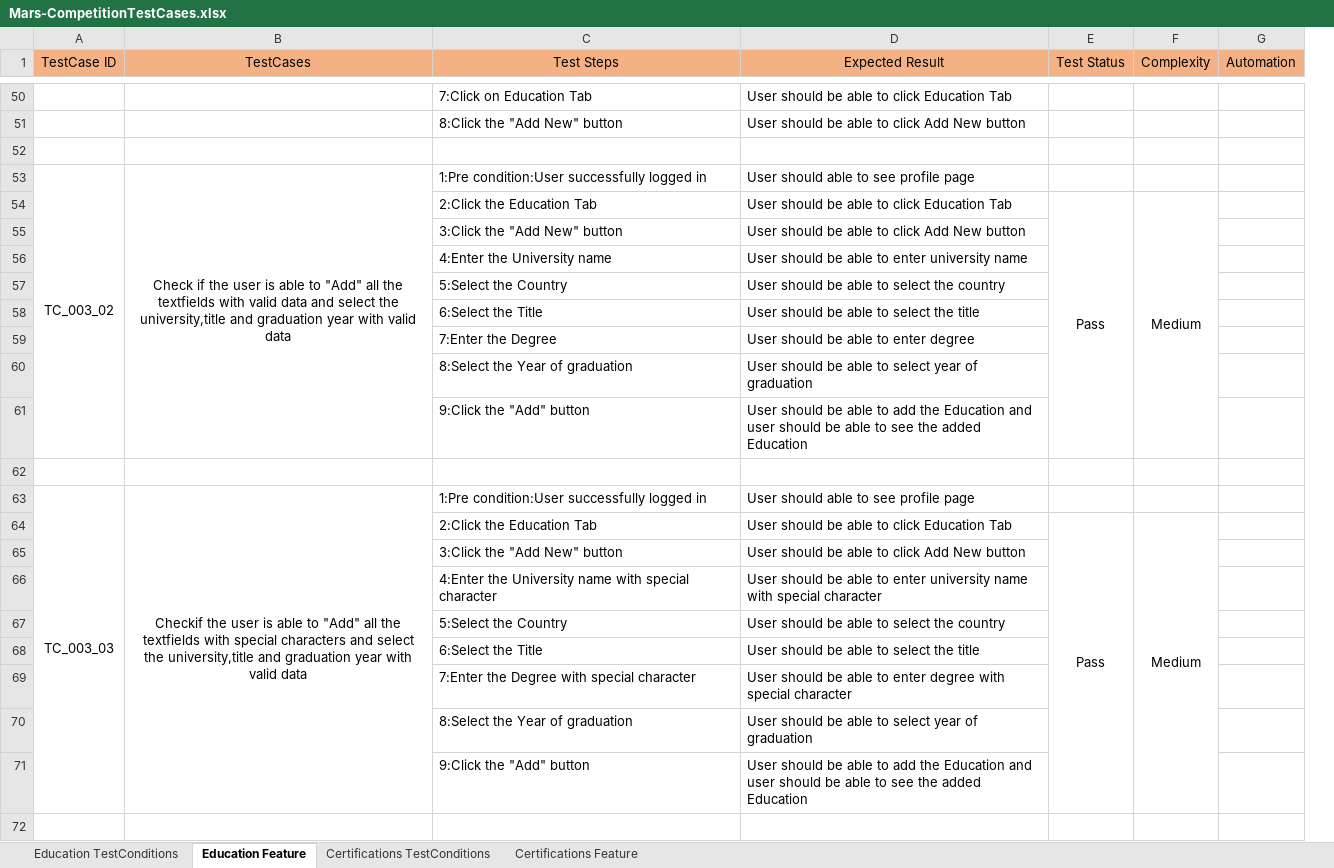
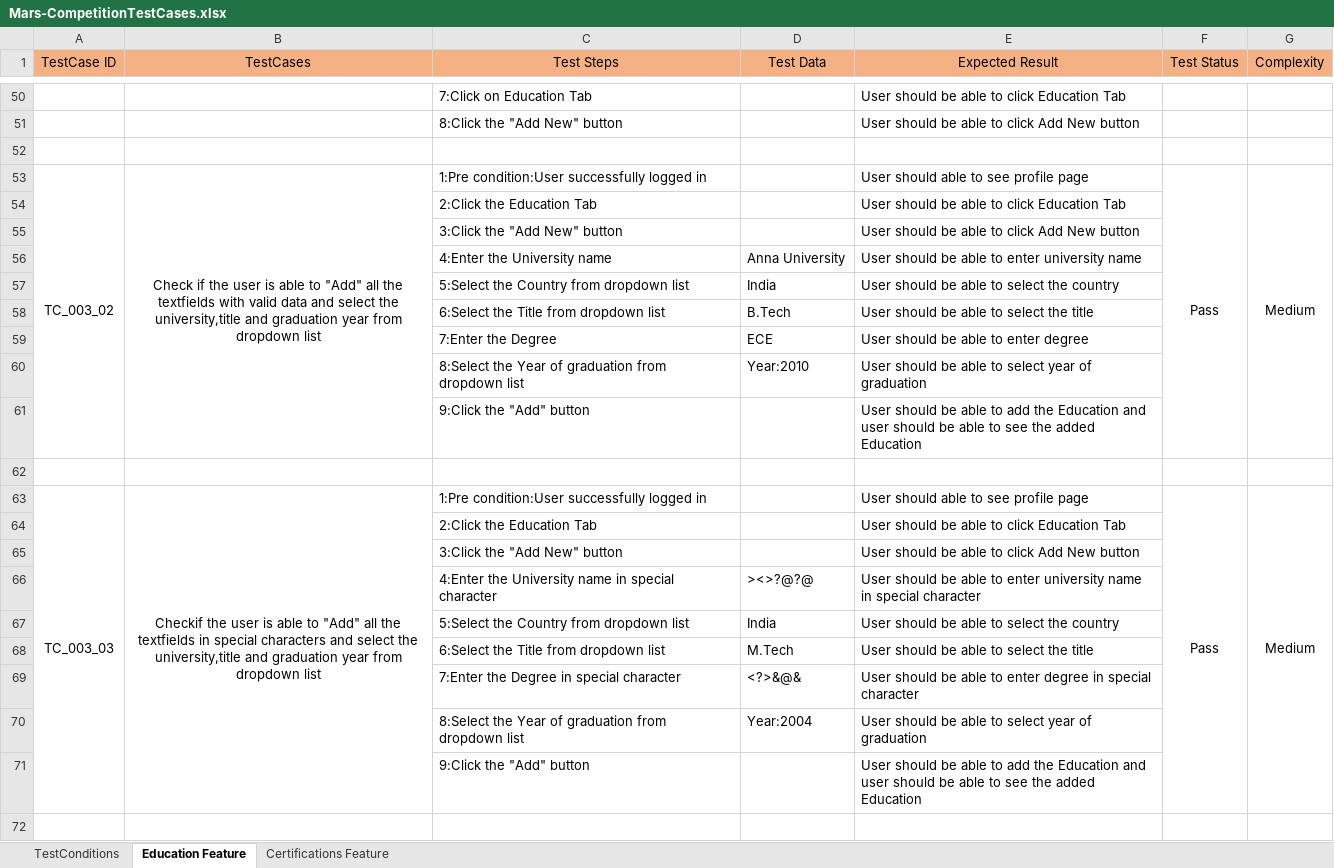
Before and after one commit to Prabavath/Mars-QACompetition, an Excel workbook: Exceldata/Mars-CompetitionTestCases.xlsx, sheet Education Feature, drawn as a sheet; only a part is shown, gaps mark what is left out; values as stored, in another font and other column widths than the file's, no borders; removed rows and columns are numbered as before the commit, all else as after; the diff covers the shown part only; the diff names each change by its address in the sheet, - before the commit and + after, or states it on an @@ line.

```diff
--- a/Exceldata/Mars-CompetitionTestCases.xlsx (sheet Education Feature)
+++ b/Exceldata/Mars-CompetitionTestCases.xlsx (sheet Education Feature)
-sheet tab: Education TestConditions
+sheet tab: TestConditions
-sheet tab: Certifications TestConditions
+column D (Test Data), rows 56-70: Anna University | India | B.Tech | ECE | Year:2010 |  |  |  |  |  | ><>?@?@ | India | M.Tech | <?>&@& | Year:2004
-column G (Automation), empty
-B53 (TestCases): …graduation year with valid data
+B53 (TestCases): …graduation year from dropdown list
-F53 (Test Status): (empty)
+F53 (Test Status): Pass
+F53:F61 merged
-G53 (Complexity): (empty)
+G53 (Complexity): Medium
+G53:G61 merged
-F54 (Test Status): Pass
+F54 (Test Status): (empty)
-E54:E61 merged
-G54 (Complexity): Medium
+G54 (Complexity): (empty)
-F54:F61 merged
-C57 (Test Steps): 5:Select the Country
+C57 (Test Steps): 5:Select the Country from dropdown list
-C58 (Test Steps): 6:Select the Title
+C58 (Test Steps): 6:Select the Title from dropdown list
-C60 (Test Steps): 8:Select the Year of graduation
+C60 (Test Steps): 8:Select the Year of graduation from dropdown list
-B63 (TestCases): …the textfields with special characters and select the university,title and graduation year with valid data
+B63 (TestCases): …the textfields in special characters and select the university,title and graduation year from dropdown list
-F63 (Test Status): (empty)
+F63 (Test Status): Pass
+F63:F71 merged
-G63 (Complexity): (empty)
+G63 (Complexity): Medium
+G63:G71 merged
-F64 (Test Status): Pass
+F64 (Test Status): (empty)
-E64:E71 merged
-G64 (Complexity): Medium
+G64 (Complexity): (empty)
-F64:F71 merged
-C66 (Test Steps): …University name with special character
+C66 (Test Steps): …University name in special character
-E66 (Expected Result): …university name with special character
+E66 (Expected Result): …university name in special character
-C67 (Test Steps): 5:Select the Country
+C67 (Test Steps): 5:Select the Country from dropdown list
-C68 (Test Steps): 6:Select the Title
+C68 (Test Steps): 6:Select the Title from dropdown list
-C69 (Test Steps): 7:Enter the Degree with special character
+C69 (Test Steps): 7:Enter the Degree in special character
-E69 (Expected Result): …enter degree with special character
+E69 (Expected Result): …enter degree in special character
-C70 (Test Steps): 8:Select the Year of graduation
+C70 (Test Steps): 8:Select the Year of graduation from dropdown list
```
Also changed, not shown: 35 added rows, 15 removed rows, 6 moved rows, 139 edited cells and merged cells elsewhere in this sheet, sheet Certifications Feature, sheet TestConditions.
